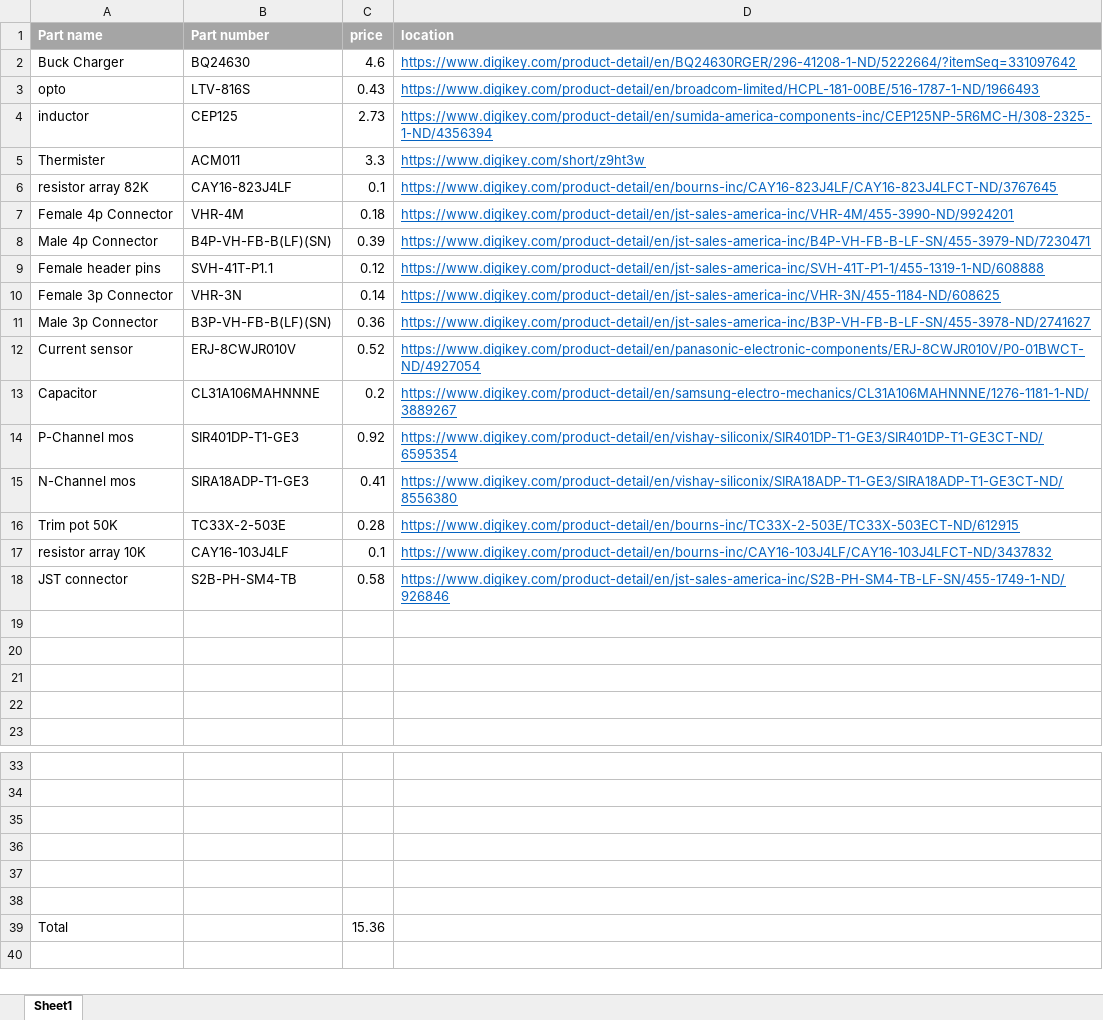
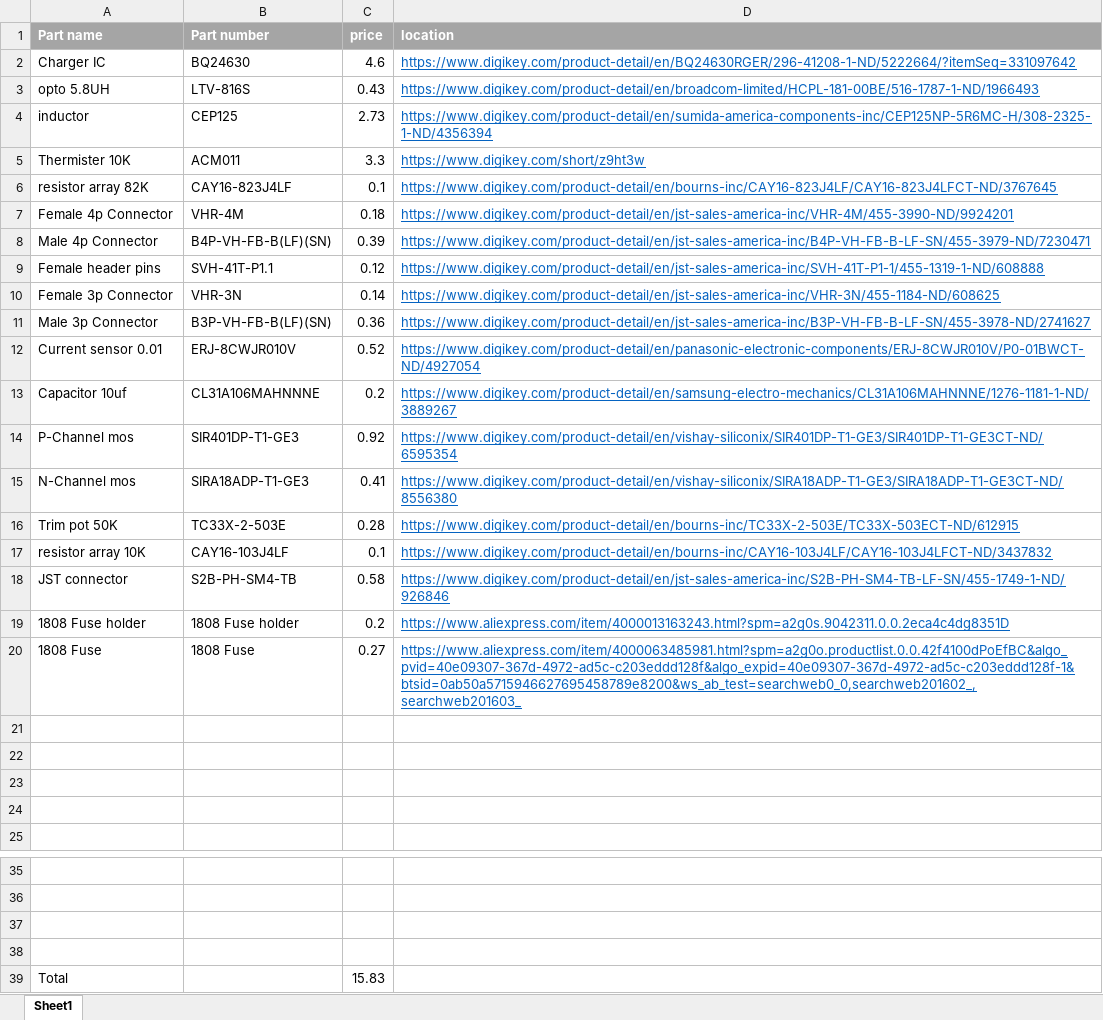
Before and after one commit to hansaya/FastLiFePO4BatteryCharger, an Excel workbook: batteryCharger/doc/bom.xlsx, sheet Sheet1, drawn as a sheet; only a part is shown, gaps mark what is left out; values as stored, in another font and other column widths than the file's, no borders; table styles not drawn; removed rows and columns are numbered as before the commit, all else as after; the diff names each change by its address in the sheet, - before the commit and + after, or states it on an @@ line.

```diff
--- a/batteryCharger/doc/bom.xlsx (sheet Sheet1)
+++ b/batteryCharger/doc/bom.xlsx (sheet Sheet1)
-A2 (Part name): Buck Charger
+A2 (Part name): Charger IC
-A3 (Part name): opto
+A3 (Part name): opto 5.8UH
-A5 (Part name): Thermister
+A5 (Part name): Thermister 10K
-A12 (Part name): Current sensor
+A12 (Part name): Current sensor 0.01
-A13 (Part name): Capacitor
+A13 (Part name): Capacitor 10uf
+row 19: 1808 Fuse holder | 1808 Fuse holder | 0.2 | https://www.aliexpress.com/item/4000013163243.html?spm=a2g0s.9042311.0.0.2eca4c4dg8351D
+row 20: 1808 Fuse | 1808 Fuse | 0.27 | https://www.aliexpress.com/item/4000063485981.html?spm=a2g0o.productlist.0.0.42f4100dPoEfBC&algo_pvid=40e09307-367d-4972-ad5c-c203eddd128f&algo_expid=40e09307-367d-4972-ad5c-c203eddd128f-1&btsid=0ab50a5715946627695458789e8200&ws_ab_test=searchweb0_0,searchweb201602_,searchweb201603_
-row 37: (empty)
-row 38: (empty)
-C39 (price): 15.36
+C39 (price): 15.83
```
Also changed, not shown: 7 other files.
